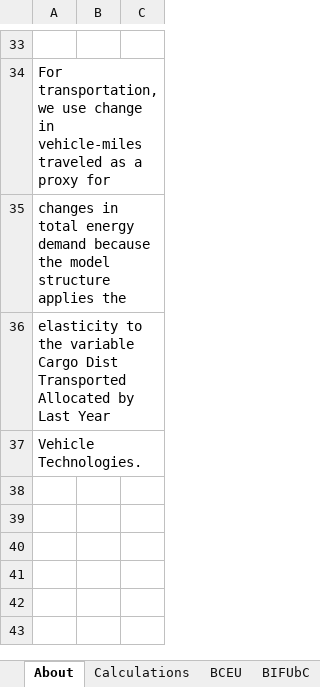
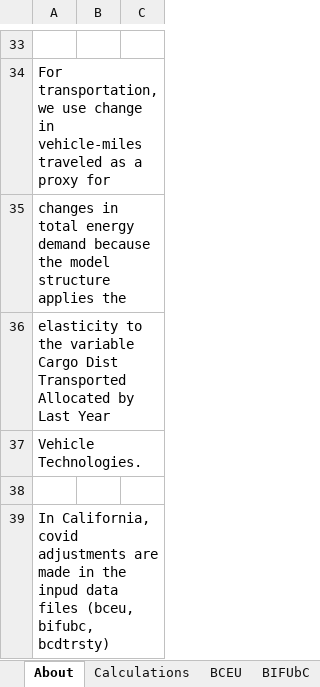
Before and after one commit to EnergyInnovation/eps-california, an Excel workbook: InputData/ctrl-settings/EoSEUwGDPiR/Elasticity of Sectoral Energy Use wrt Per Capita GDP in Recession.xlsx, sheet About, drawn as a sheet; only a part is shown, gaps mark what is left out; values as stored, in another font and other column widths than the file's, no borders; the diff names each change by its address in the sheet, - before the commit and + after, or states it on an @@ line.

Commit message:
updated transp covid elasticity

```diff
--- a/InputData/ctrl-settings/EoSEUwGDPiR/Elasticity of Sectoral Energy Use wrt Per Capita GDP in Recession.xlsx (sheet About)
+++ b/InputData/ctrl-settings/EoSEUwGDPiR/Elasticity of Sectoral Energy Use wrt Per Capita GDP in Recession.xlsx (sheet About)
+row 38: (empty)
+row 39: In California, covid adjustments are made in the inpud data files (bceu, bifubc, bcdtrsty)
```
Also changed, not shown: sheet EoSEUwGDPiR, 1 other file.
